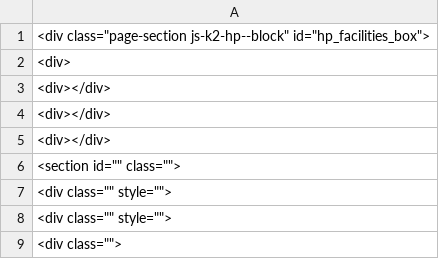
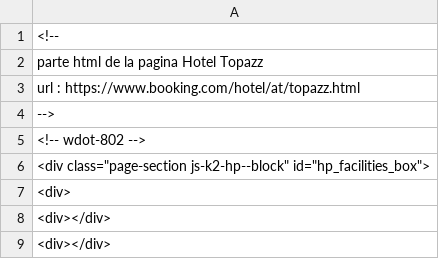
Before and after one commit to corralejo-htls/scrapv25, a CSV file: pruebas/HTML_76033_Hotel Topazz_.csv, drawn as a sheet; only a part is shown; the shorter side is filled out with more unchanged rows; the diff names each change by its address in the sheet, - before the commit and + after, or states it on an @@ line.

Commit message:
ok

```diff
--- a/pruebas/HTML_76033_Hotel Topazz_.csv
+++ b/pruebas/HTML_76033_Hotel Topazz_.csv
+row 1: <!--
+row 2: parte html de la pagina Hotel Topazz
+row 3: url : https://www.booking.com/hotel/at/topazz.html
+row 4: -->
+row 5: <!-- wdot-802 -->
```
